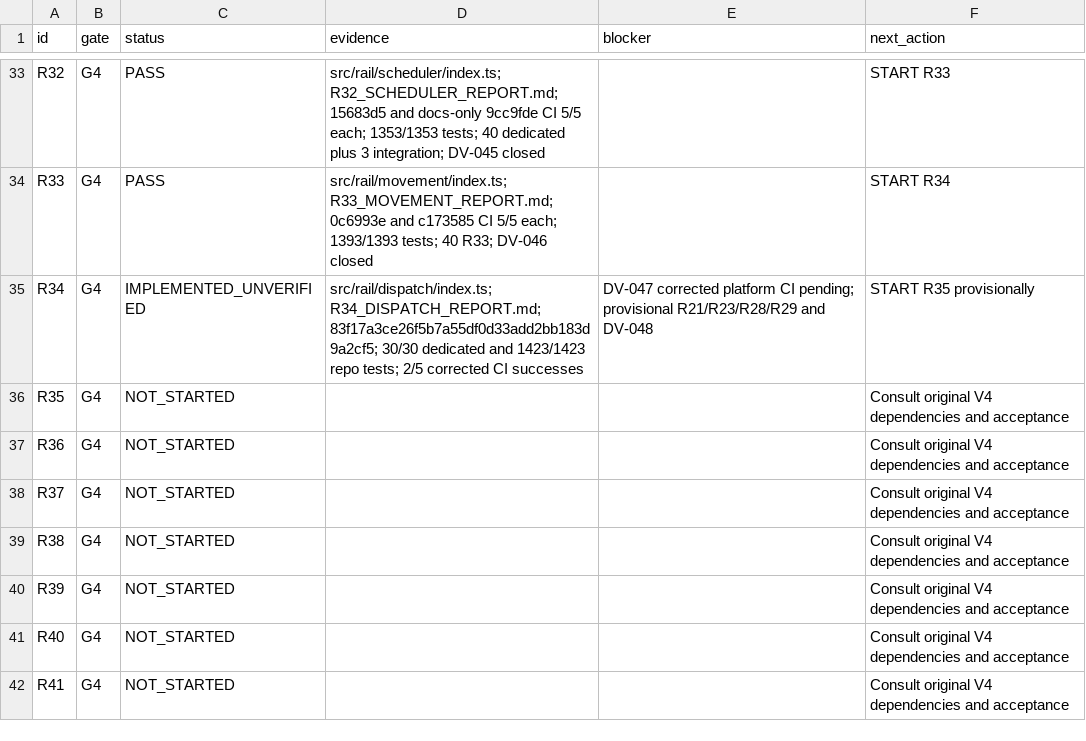
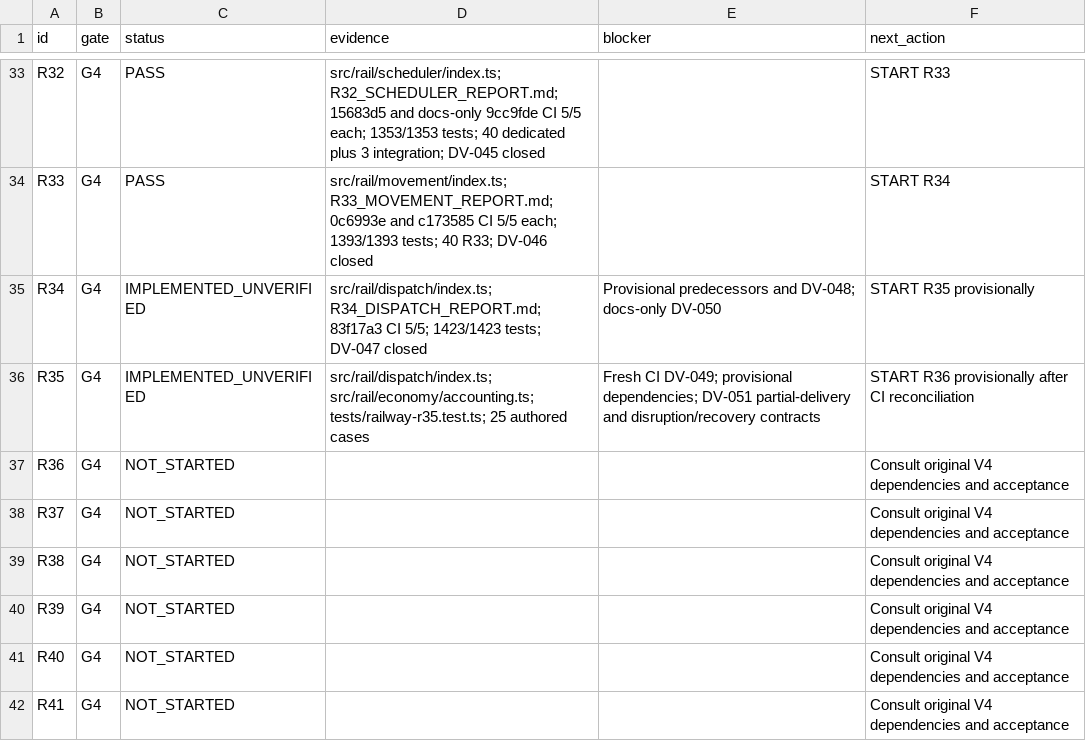
Before and after one commit to S2zxx0zxx/Railway-Ceo-, a CSV file: docs/railway/EXECUTION_LEDGER.csv, drawn as a sheet; only a part is shown, gaps mark what is left out.

```diff
--- a/docs/railway/EXECUTION_LEDGER.csv
+++ b/docs/railway/EXECUTION_LEDGER.csv
@@ -34,4 +34,4 @@ R32,G4,PASS,src/rail/scheduler/index.ts; R32_SCHEDULER_REPORT.md; 15683d5 and do
 R33,G4,PASS,src/rail/movement/index.ts; R33_MOVEMENT_REPORT.md; 0c6993e and c173585 CI 5/5 each; 1393/1393 tests; 40 R33; DV-046 closed,,START R34
-R34,G4,IMPLEMENTED_UNVERIFIED,src/rail/dispatch/index.ts; R34_DISPATCH_REPORT.md; 83f17a3ce26f5b7a55df0d33add2bb183d9a2cf5; 30/30 dedicated and 1423/1423 repo tests; 2/5 corrected CI successes,DV-047 corrected platform CI pending; provisional R21/R23/R28/R29 and DV-048,START R35 provisionally
-R35,G4,NOT_STARTED,,,Consult original V4 dependencies and acceptance
+R34,G4,IMPLEMENTED_UNVERIFIED,src/rail/dispatch/index.ts; R34_DISPATCH_REPORT.md; 83f17a3 CI 5/5; 1423/1423 tests; DV-047 closed,Provisional predecessors and DV-048; docs-only DV-050,START R35 provisionally
+R35,G4,IMPLEMENTED_UNVERIFIED,src/rail/dispatch/index.ts; src/rail/economy/accounting.ts; tests/railway-r35.test.ts; 25 authored cases,Fresh CI DV-049; provisional dependencies; DV-051 partial-delivery and disruption/recovery contracts,START R36 provisionally after CI reconciliation
 R36,G4,NOT_STARTED,,,Consult original V4 dependencies and acceptance
```
Also changed, not shown: docs/railway/DEFERRED_VERIFICATION.csv, 6 other files.
